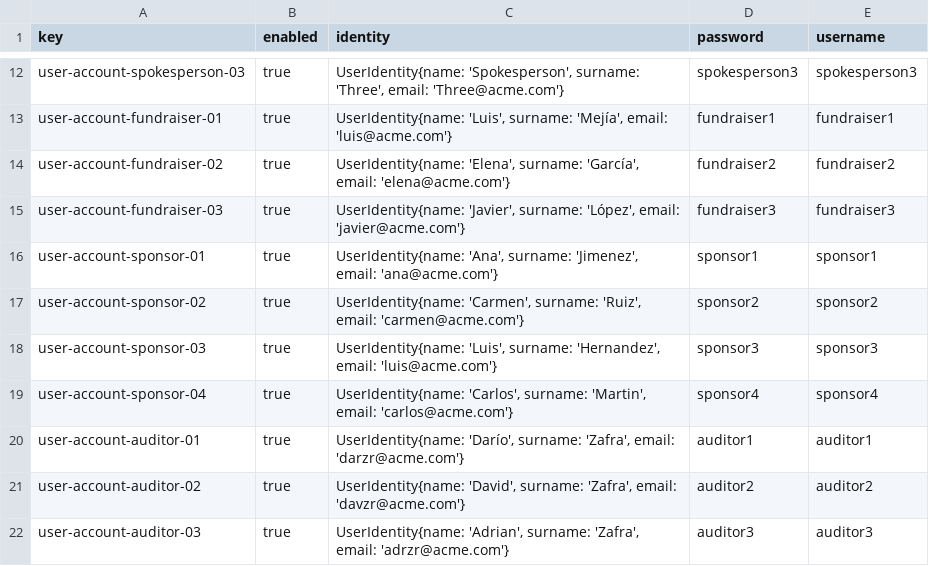
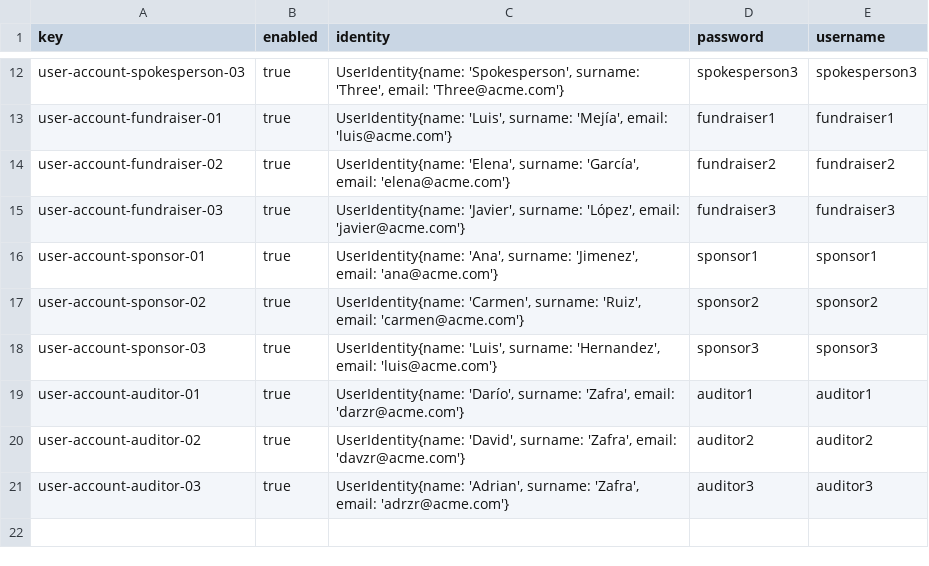
Before and after one commit to DP2-G021/Acme-Starters-C, a CSV file: src/main/resources/WEB-INF/data/sample/batch-01/user-account.csv, drawn as a sheet; only a part is shown, gaps mark what is left out.

```diff
--- a/src/main/resources/WEB-INF/data/sample/batch-01/user-account.csv
+++ b/src/main/resources/WEB-INF/data/sample/batch-01/user-account.csv
@@ -18,3 +18,2 @@ user-account-sponsor-02,true,"UserIdentity{name: 'Carmen', surname: 'Ruiz', emai
 user-account-sponsor-03,true,"UserIdentity{name: 'Luis', surname: 'Hernandez', email: 'luis@acme.com'}",sponsor3,sponsor3
-user-account-sponsor-04,true,"UserIdentity{name: 'Carlos', surname: 'Martin', email: 'carlos@acme.com'}",sponsor4,sponsor4
 user-account-auditor-01,true,"UserIdentity{name: 'Darío', surname: 'Zafra', email: 'darzr@acme.com'}",auditor1,auditor1
```
Also changed, not shown: src/main/resources/WEB-INF/data/errata/batch-01/user-account.csv, src/main/resources/WEB-INF/data/sample/batch-01/donation.csv, 5 other files.
